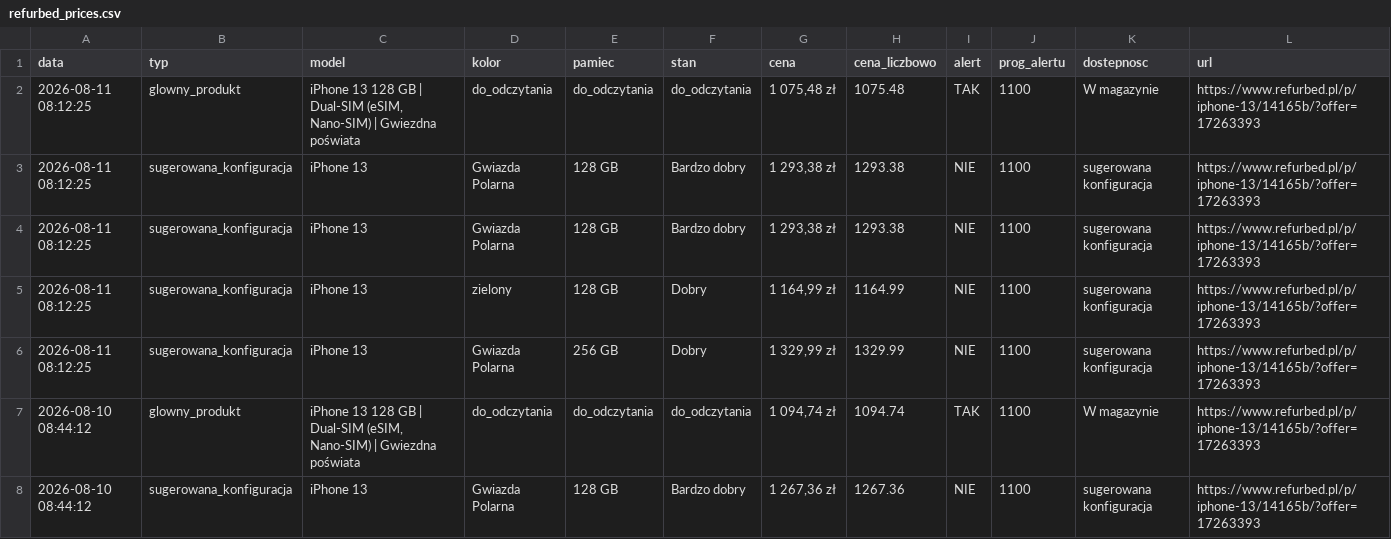
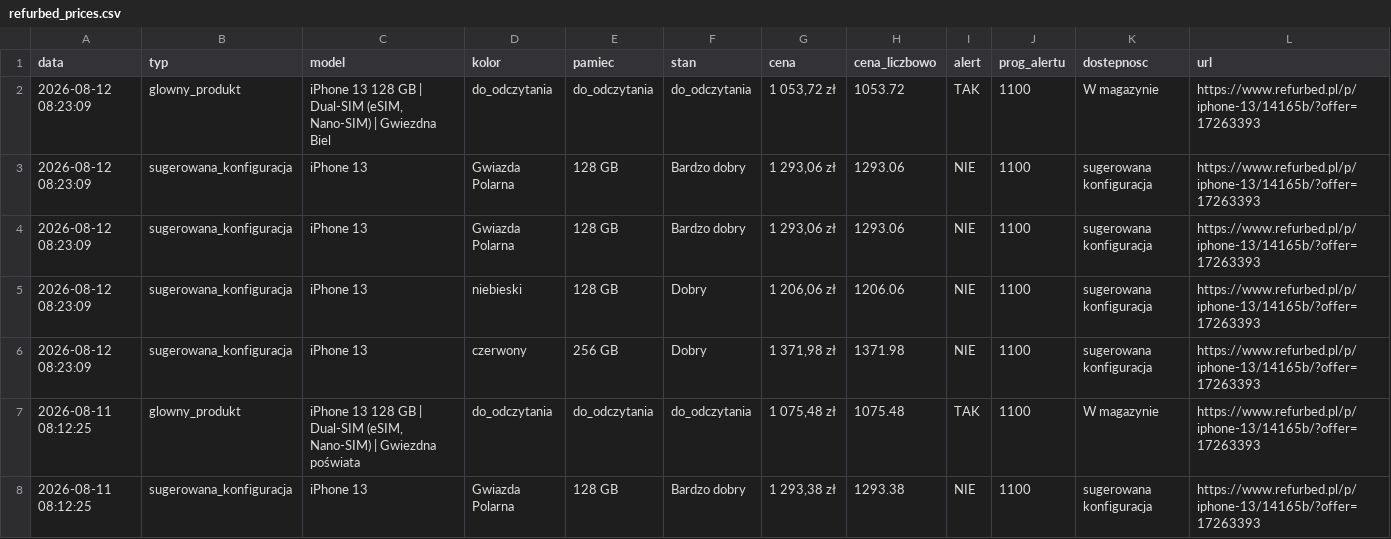
Before and after one commit to Mateo5789/pricemonitor, a CSV file: refurbed_prices.csv, drawn as a sheet; only a part is shown; the shorter side is filled out with more unchanged rows; the diff names each change by its address in the sheet, - before the commit and + after, or states it on an @@ line.

```diff
--- a/refurbed_prices.csv
+++ b/refurbed_prices.csv
+row 2: 2026-08-12 08:23:09 | glowny_produkt | iPhone 13 128 GB | Dual-SIM (eSIM, Nano-SIM) | Gwiezdna Biel | do_odczytania | do_odczytania | do_odczytania | 1 053,72 zł | 1053.72 | TAK | 1100 | W magazynie | https://www.refurbed.pl/p/iphone-13/14165b/?offer=17263393
+row 3: 2026-08-12 08:23:09 | sugerowana_konfiguracja | iPhone 13 | Gwiazda Polarna | 128 GB | Bardzo dobry | 1 293,06 zł | 1293.06 | NIE | 1100 | sugerowana konfiguracja | https://www.refurbed.pl/p/iphone-13/14165b/?offer=17263393
+row 4: 2026-08-12 08:23:09 | sugerowana_konfiguracja | iPhone 13 | Gwiazda Polarna | 128 GB | Bardzo dobry | 1 293,06 zł | 1293.06 | NIE | 1100 | sugerowana konfiguracja | https://www.refurbed.pl/p/iphone-13/14165b/?offer=17263393
+row 5: 2026-08-12 08:23:09 | sugerowana_konfiguracja | iPhone 13 | niebieski | 128 GB | Dobry | 1 206,06 zł | 1206.06 | NIE | 1100 | sugerowana konfiguracja | https://www.refurbed.pl/p/iphone-13/14165b/?offer=17263393
+row 6: 2026-08-12 08:23:09 | sugerowana_konfiguracja | iPhone 13 | czerwony | 256 GB | Dobry | 1 371,98 zł | 1371.98 | NIE | 1100 | sugerowana konfiguracja | https://www.refurbed.pl/p/iphone-13/14165b/?offer=17263393
```
